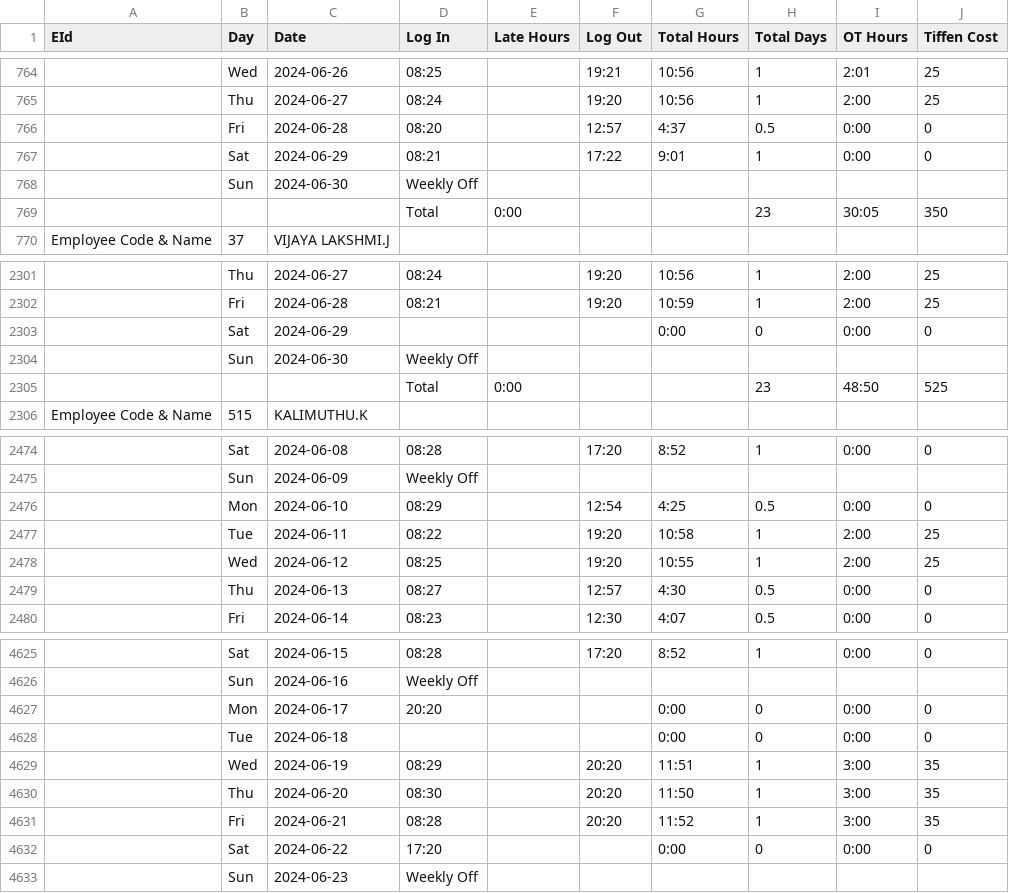
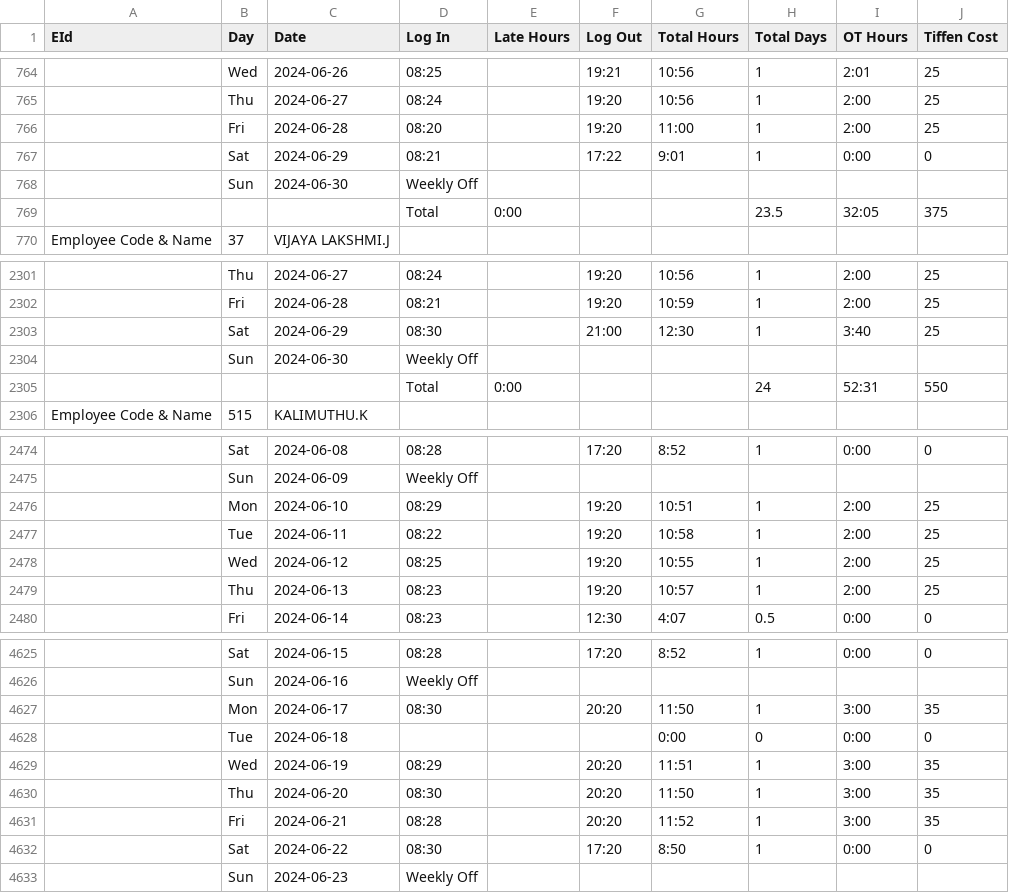
Before and after one commit to pragadheesh-raj/Presence-Ledger, a CSV file: uploads/Calc.csv, drawn as a sheet; only a part is shown, gaps mark what is left out; removed rows and columns are numbered as before the commit, all else as after; the diff covers the shown part only; the diff names each change by its address in the sheet, - before the commit and + after, or states it on an @@ line.

```diff
--- a/uploads/Calc.csv
+++ b/uploads/Calc.csv
-row 766:  | Fri | 2024-06-28 | 08:20 |  | 12:57 | 4:37 | 0.5 | 0:00 | 0
+row 766:  | Fri | 2024-06-28 | 08:20 |  | 19:20 | 11:00 | 1 | 2:00 | 25
-row 769:  |  |  | Total | 0:00 |  |  | 23 | 30:05 | 350
+row 769:  |  |  | Total | 0:00 |  |  | 23.5 | 32:05 | 375
-row 2303:  | Sat | 2024-06-29 |  |  |  | 0:00 | 0 | 0:00 | 0
+row 2303:  | Sat | 2024-06-29 | 08:30 |  | 21:00 | 12:30 | 1 | 3:40 | 25
-row 2305:  |  |  | Total | 0:00 |  |  | 23 | 48:50 | 525
+row 2305:  |  |  | Total | 0:00 |  |  | 24 | 52:31 | 550
-row 2476:  | Mon | 2024-06-10 | 08:29 |  | 12:54 | 4:25 | 0.5 | 0:00 | 0
+row 2476:  | Mon | 2024-06-10 | 08:29 |  | 19:20 | 10:51 | 1 | 2:00 | 25
-row 2479:  | Thu | 2024-06-13 | 08:27 |  | 12:57 | 4:30 | 0.5 | 0:00 | 0
+row 2479:  | Thu | 2024-06-13 | 08:23 |  | 19:20 | 10:57 | 1 | 2:00 | 25
-row 4627:  | Mon | 2024-06-17 | 20:20 |  |  | 0:00 | 0 | 0:00 | 0
+row 4627:  | Mon | 2024-06-17 | 08:30 |  | 20:20 | 11:50 | 1 | 3:00 | 35
-D4632 (Log In): 17:20
+D4632 (Log In): 08:30
-F4632 (Log Out): (empty)
+F4632 (Log Out): 17:20
-G4632 (Total Hours): 0:00
+G4632 (Total Hours): 8:50
-H4632 (Total Days): 0
+H4632 (Total Days): 1
```
Also changed, not shown: 4 added rows, 4 removed rows and 43 edited cells elsewhere in this file, uploads/ATT.csv.
